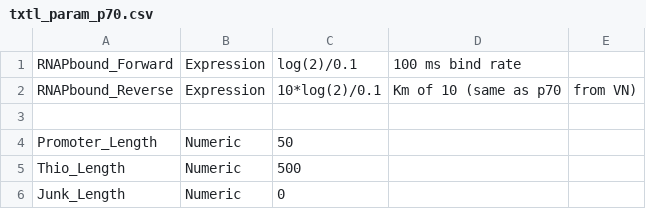
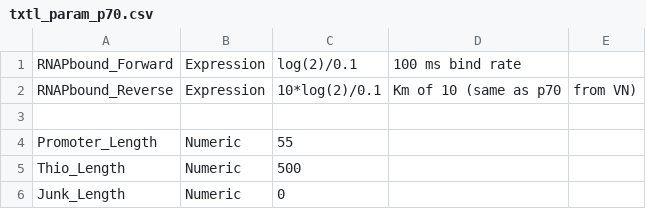
Before and after one commit to BuildACell/txtlsim, a CSV file: trunk/components/txtl_param_p70.csv, drawn as a sheet.

```diff
--- a/trunk/components/txtl_param_p70.csv
+++ b/trunk/components/txtl_param_p70.csv
@@ -3,3 +3,3 @@ RNAPbound_Reverse, Expression, 10*log(2)/0.1, Km of 10 (same as p70, from VN)
 
-Promoter_Length, Numeric, 50
+Promoter_Length, Numeric, 55
 Thio_Length, Numeric, 500
```
Also changed, not shown: trunk/E6_config.csv, 9 other files.
